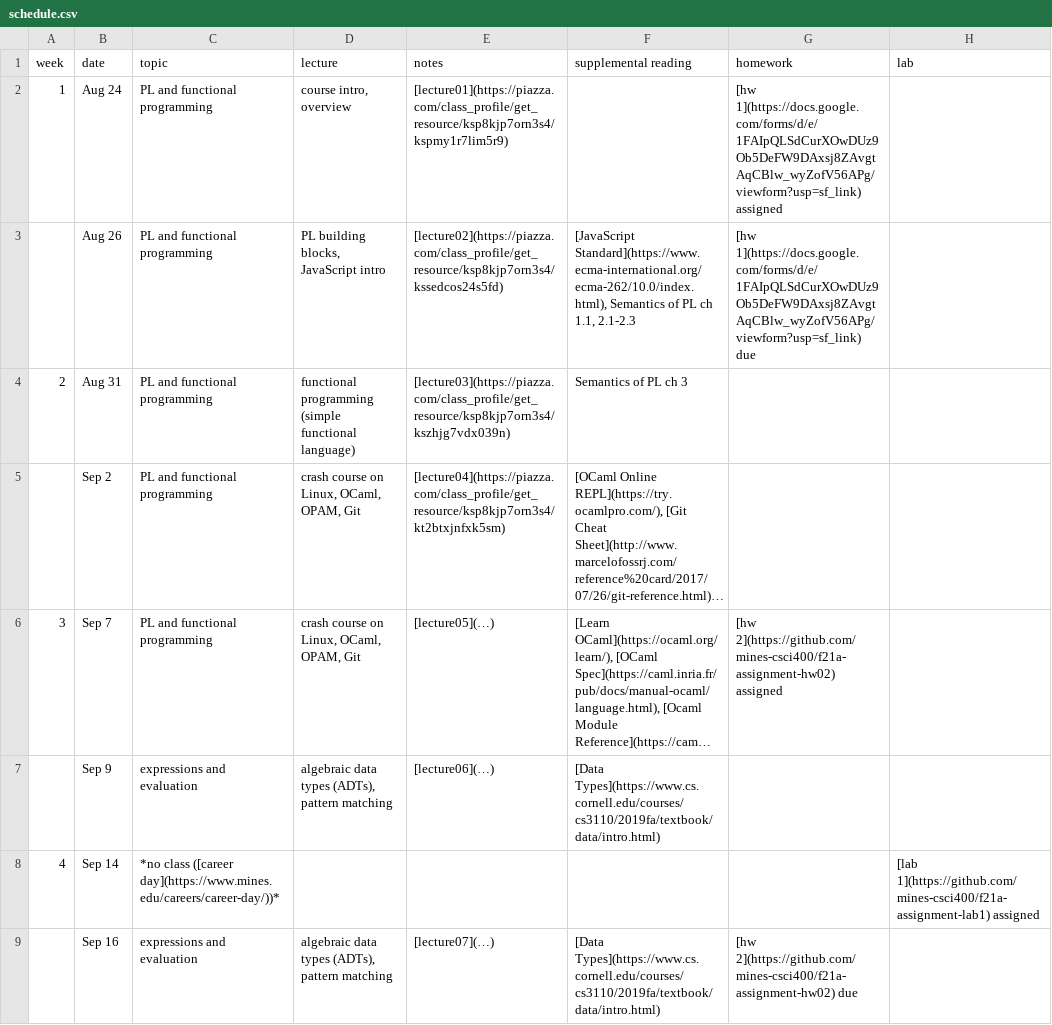
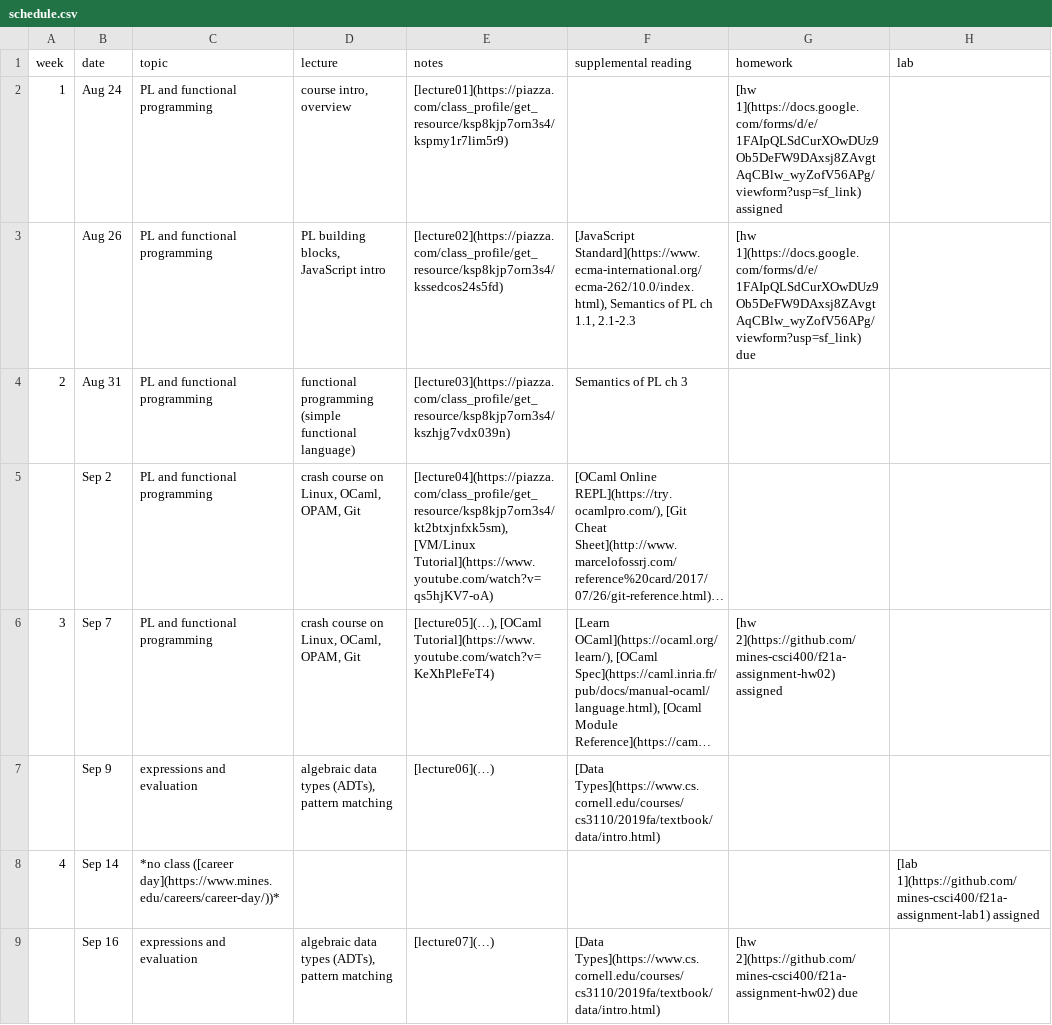
Before and after one commit to mines-csci400/f21a-syllabus, a CSV file: schedule.csv, drawn as a sheet; only a part is shown; long unchanged cells end in …; the diff names each change by its address in the sheet, - before the commit and + after, or states it on an @@ line.

Commit message:
Update schedule.csv

```diff
--- a/schedule.csv
+++ b/schedule.csv
-E5 (notes): [lecture04](https://piazza.com/class_profile/get_resource/ksp8kjp7orn3s4/kt2btxjnfxk5sm)
+E5 (notes): [lecture04](https://piazza.com/class_profile/get_resource/ksp8kjp7orn3s4/kt2btxjnfxk5sm), [VM/Linux Tutorial](https://www.youtube.com/watch?v=qs5hjKV7-oA)
-E6 (notes): [lecture05](…)
+E6 (notes): [lecture05](…), [OCaml Tutorial](https://www.youtube.com/watch?v=KeXhPleFeT4)
```
